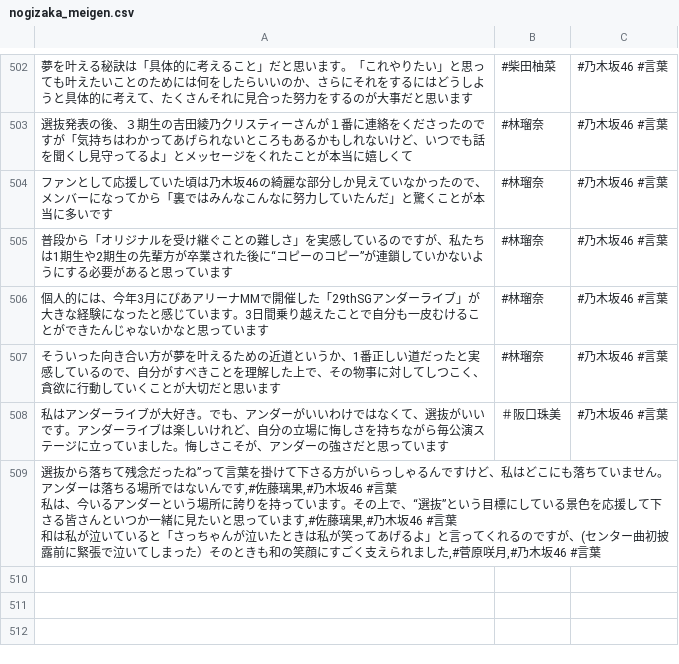
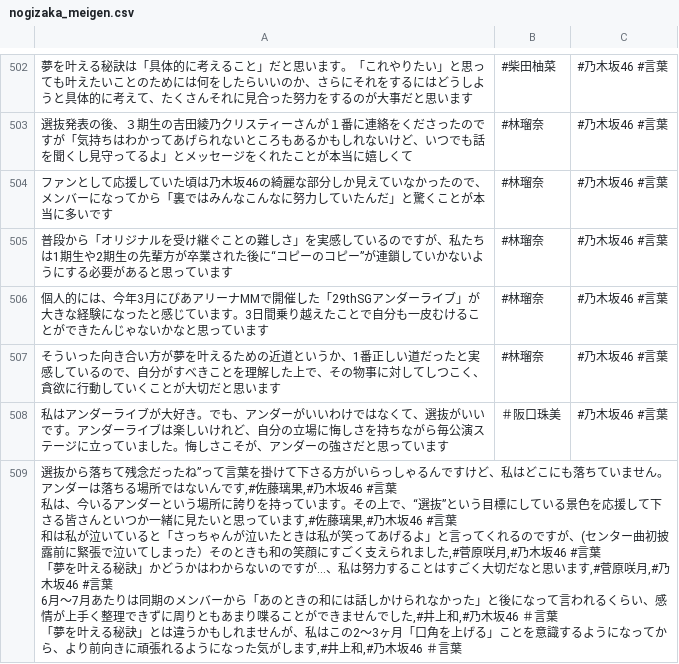
Before and after one commit to tonytani37/nogizaka46_live, a CSV file: nogizaka_meigen.csv, drawn as a sheet; only a part is shown, gaps mark what is left out.

Commit message:
2023/01/29 22:24

```diff
--- a/nogizaka_meigen.csv
+++ b/nogizaka_meigen.csv
@@ -508,4 +508,8 @@
 私はアンダーライブが大好き。でも、アンダーがいいわけではなくて、選抜がいいです。アンダーライブは楽しいけれど、自分の立場に悔しさを持ちながら毎公演ステージに立っていました。悔しさこそが、アンダーの強さだと思っています,＃阪口珠美,#乃木坂46 #言葉
-"選抜から落ちて残念だったね”って言葉を掛けて下さる方がいらっしゃるんですけど、私はどこにも落ちていません。アンダーは落ちる場所ではないんです,#佐藤璃果,#乃木坂46 #言葉
-私は、今いるアンダーという場所に誇りを持っています。その上で、“選抜”という目標にしている景色を応援して下さる皆さんといつか一緒に見たいと思っています,#佐藤璃果,#乃木坂46 #言葉
-和は私が泣いていると「さっちゃんが泣いたときは私が笑ってあげるよ」と言ってくれるのですが、(センター曲初披露前に緊張で泣いてしまった）そのときも和の笑顔にすごく支えられました,#菅原咲月,#乃木坂46 #言葉
+"選抜から落ちて残念だったね”って言葉を掛けて下さる方がいらっしゃるんですけど、私はどこにも落ちていません。アンダーは落ちる場所ではないんです,#佐藤璃果,#乃木坂46 #言葉
+私は、今いるアンダーという場所に誇りを持っています。その上で、“選抜”という目標にしている景色を応援して下さる皆さんといつか一緒に見たいと思っています,#佐藤璃果,#乃木坂46 #言葉
+和は私が泣いていると「さっちゃんが泣いたときは私が笑ってあげるよ」と言ってくれるのですが、(センター曲初披露前に緊張で泣いてしまった）そのときも和の笑顔にすごく支えられました,#菅原咲月,#乃木坂46 #言葉
+「夢を叶える秘訣」かどうかはわからないのですが…、私は努力することはすごく大切だなと思います,#菅原咲月,#乃木坂46 #言葉
+6月～7月あたりは同期のメンバーから「あのときの和には話しかけられなかった」と後になって言われるくらい、感情が上手く整理できずに周りともあまり喋ることができませんでした,#井上和,#乃木坂46 ＃言葉
+「夢を叶える秘訣」とは違うかもしれませんが、私はこの2～3ヶ月「口角を上げる」ことを意識するようになってから、より前向きに頑張れるようになった気がします,#井上和,#乃木坂46 ＃言葉
+
```
